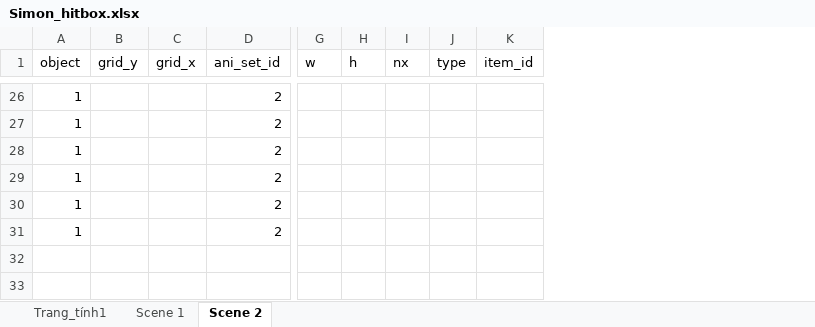
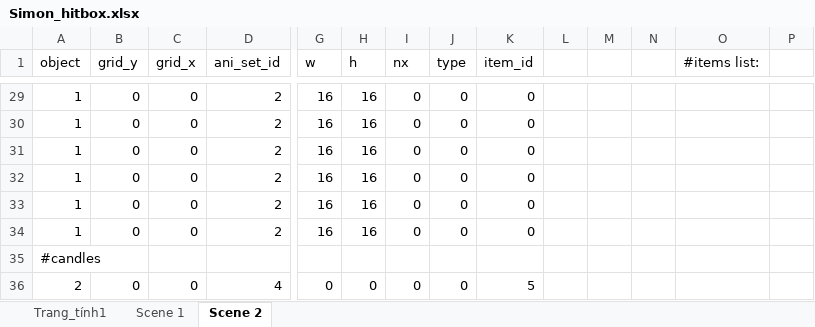
Before and after one commit to huybuid/Castlevania_GameDev, an Excel workbook: 05-ScenceManager/Simon_hitbox.xlsx, sheet Scene 2, drawn as a sheet; only a part is shown, gaps mark what is left out; values as stored, in another font and other column widths than the file's, no borders; addresses are those after the commit; rows hold the shown columns only; the diff covers the shown part only; the diff names each change by its address in the sheet, - before the commit and + after, or states it on an @@ line.

Commit message:
finishing logic for weapons, reloaded Scene 2

```diff
--- a/05-ScenceManager/Simon_hitbox.xlsx (sheet Scene 2)
+++ b/05-ScenceManager/Simon_hitbox.xlsx (sheet Scene 2)
+column L, empty
+column M, empty
+column N, empty
+column O (#items list:), empty
+column P, empty
-B29:B34 (grid_y): (empty)
+B29:B34 (grid_y): 0
-C29:C34 (grid_x): (empty)
+C29:C34 (grid_x): 0
-G29:G34 (w): (empty)
+G29:G34 (w): 16
-H29:H34 (h): (empty)
+H29:H34 (h): 16
-I29:I34 (nx): (empty)
+I29:I34 (nx): 0
-J29:J34 (type): (empty)
+J29:J34 (type): 0
-K29:K34 (item_id): (empty)
+K29:K34 (item_id): 0
+row 35: #candles
+row 36: 2 | 0 | 0 | 4 | 0 | 0 | 0 | 0 | 5
```
Also changed, not shown: 3 added rows and 163 edited cells elsewhere in this sheet, sheet Trang_tính1, formulas that keep their value, hidden cells, 49 other files.
